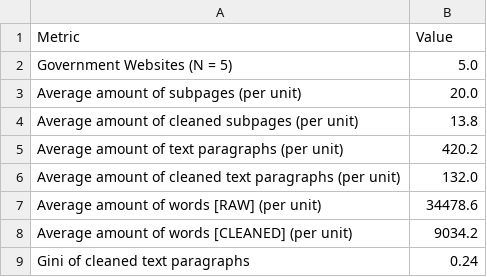
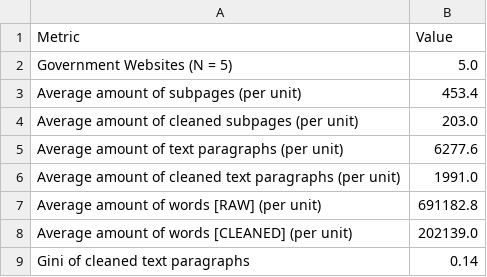
Before and after one commit to kristenvinh/Mapping-Gov-Priorities-Using-NLP-and-MTP, a CSV file: summary_average_stats.csv, drawn as a sheet.

```diff
--- a/summary_average_stats.csv
+++ b/summary_average_stats.csv
@@ -2,8 +2,8 @@ Metric,Value
 Government Websites (N = 5),5.0
-Average amount of subpages (per unit),20.0
-Average amount of cleaned subpages (per unit),13.8
-Average amount of text paragraphs (per unit),420.2
-Average amount of cleaned text paragraphs (per unit),132.0
-Average amount of words [RAW] (per unit),34478.6
-Average amount of words [CLEANED] (per unit),9034.2
-Gini of cleaned text paragraphs,0.24
+Average amount of subpages (per unit),453.4
+Average amount of cleaned subpages (per unit),203.0
+Average amount of text paragraphs (per unit),6277.6
+Average amount of cleaned text paragraphs (per unit),1991.0
+Average amount of words [RAW] (per unit),691182.8
+Average amount of words [CLEANED] (per unit),202139.0
+Gini of cleaned text paragraphs,0.14
```
Also changed, not shown: 6 other files.
